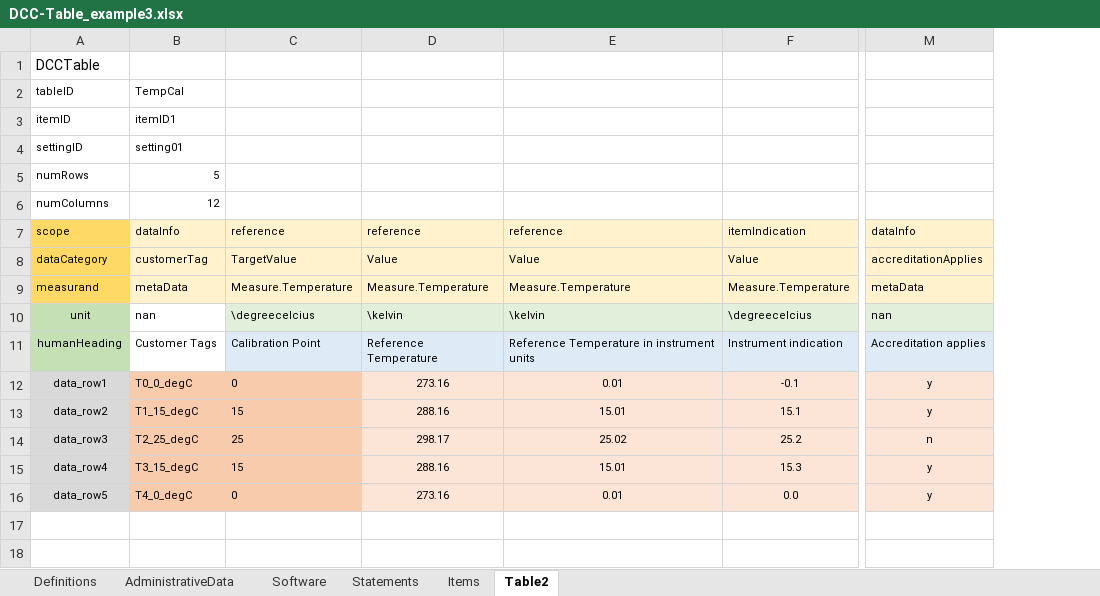
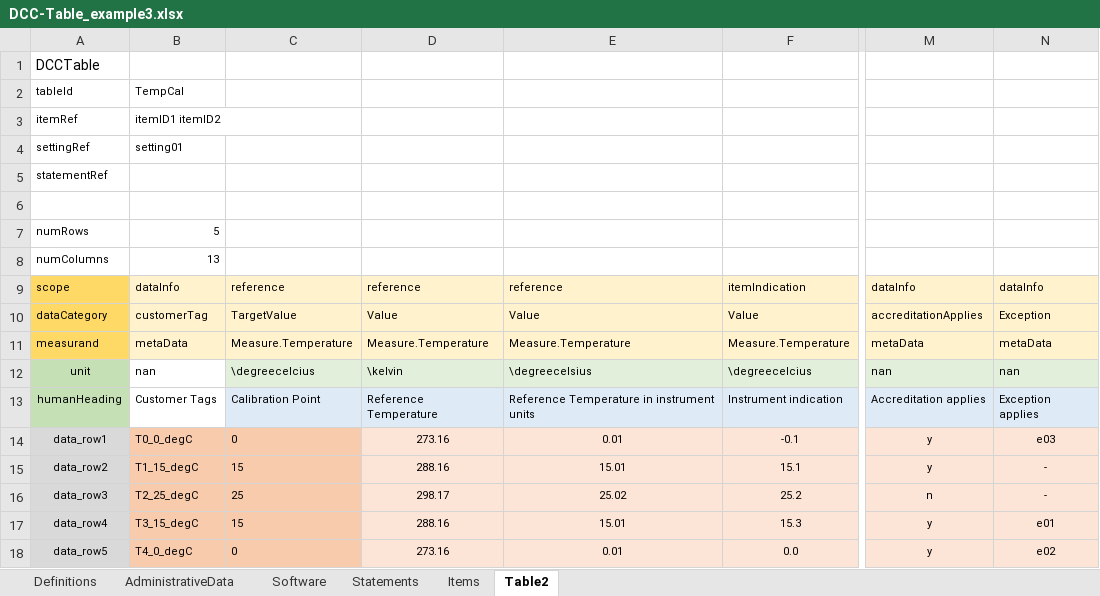
Before and after one commit to TC-IM-1448/DCC-Tables, an Excel workbook: DCC-Table_example3.xlsx, sheet Table2, drawn as a sheet; only a part is shown, gaps mark what is left out; values as stored, in another font and other column widths than the file's, no borders; removed rows and columns are numbered as before the commit, all else as after; rows hold the shown columns only; the diff names each change by its address in the sheet, - before the commit and + after, or states it on an @@ line.

Commit message:
Add more attributes to table-element

```diff
--- a/DCC-Table_example3.xlsx (sheet Table2)
+++ b/DCC-Table_example3.xlsx (sheet Table2)
+column N, rows 9-18: dataInfo | Exception | metaData | nan | Exception applies | e03 | - | - | e01 | e02
-A2: tableID
+A2: tableId
-row 3: itemID | itemID1
+row 3: itemRef | itemID1 itemID2
-A4: settingID
+A4: settingRef
+row 5: statementRef
+row 6: (empty)
-B8: 12
+B8: 13
-E12: \kelvin
+E12: \degreecelsius
```
Also changed, not shown: sheet Statements, sheet AdministrativeData, sheet Definitions, formulas that keep their value, 3 other files.
